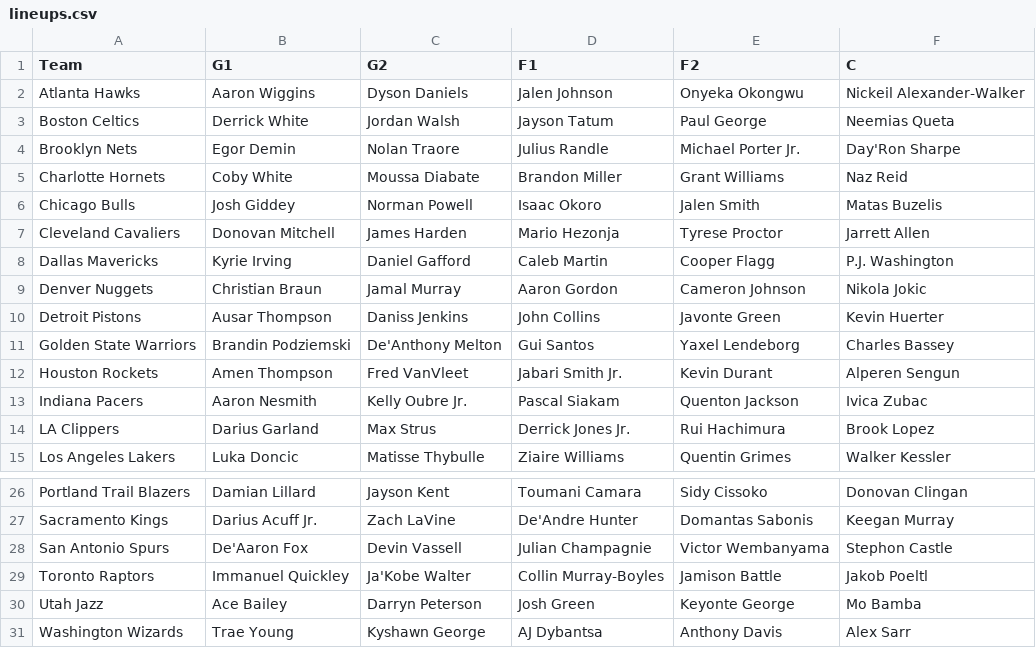
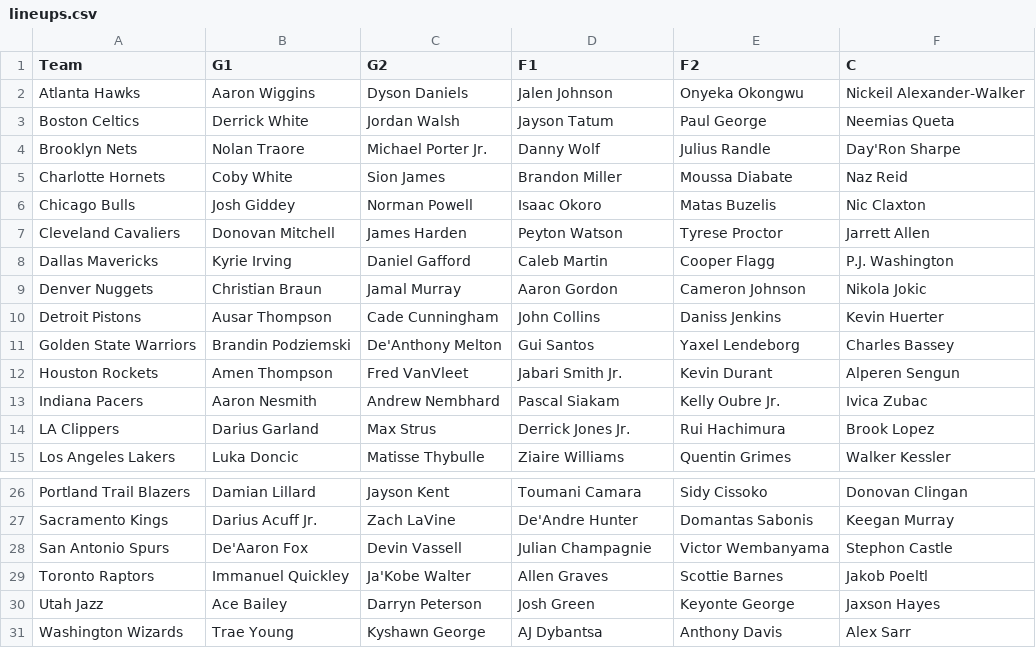
Before and after one commit to lgdsbrand/nba-model, a CSV file: nba/data/lineups.csv, drawn as a sheet; only a part is shown, gaps mark what is left out.

```diff
--- a/nba/data/lineups.csv
+++ b/nba/data/lineups.csv
@@ -3,12 +3,12 @@ Atlanta Hawks,Aaron Wiggins,Dyson Daniels,Jalen Johnson,Onyeka Okongwu,Nickeil A
 Boston Celtics,Derrick White,Jordan Walsh,Jayson Tatum,Paul George,Neemias Queta
-Brooklyn Nets,Egor Demin,Nolan Traore,Julius Randle,Michael Porter Jr.,Day'Ron Sharpe
-Charlotte Hornets,Coby White,Moussa Diabate,Brandon Miller,Grant Williams,Naz Reid
-Chicago Bulls,Josh Giddey,Norman Powell,Isaac Okoro,Jalen Smith,Matas Buzelis
-Cleveland Cavaliers,Donovan Mitchell,James Harden,Mario Hezonja,Tyrese Proctor,Jarrett Allen
+Brooklyn Nets,Nolan Traore,Michael Porter Jr.,Danny Wolf,Julius Randle,Day'Ron Sharpe
+Charlotte Hornets,Coby White,Sion James,Brandon Miller,Moussa Diabate,Naz Reid
+Chicago Bulls,Josh Giddey,Norman Powell,Isaac Okoro,Matas Buzelis,Nic Claxton
+Cleveland Cavaliers,Donovan Mitchell,James Harden,Peyton Watson,Tyrese Proctor,Jarrett Allen
 Dallas Mavericks,Kyrie Irving,Daniel Gafford,Caleb Martin,Cooper Flagg,P.J. Washington
 Denver Nuggets,Christian Braun,Jamal Murray,Aaron Gordon,Cameron Johnson,Nikola Jokic
-Detroit Pistons,Ausar Thompson,Daniss Jenkins,John Collins,Javonte Green,Kevin Huerter
+Detroit Pistons,Ausar Thompson,Cade Cunningham,John Collins,Daniss Jenkins,Kevin Huerter
 Golden State Warriors,Brandin Podziemski,De'Anthony Melton,Gui Santos,Yaxel Lendeborg,Charles Bassey
 Houston Rockets,Amen Thompson,Fred VanVleet,Jabari Smith Jr.,Kevin Durant,Alperen Sengun
-Indiana Pacers,Aaron Nesmith,Kelly Oubre Jr.,Pascal Siakam,Quenton Jackson,Ivica Zubac
+Indiana Pacers,Aaron Nesmith,Andrew Nembhard,Pascal Siakam,Kelly Oubre Jr.,Ivica Zubac
 LA Clippers,Darius Garland,Max Strus,Derrick Jones Jr.,Rui Hachimura,Brook Lopez
@@ -28,4 +28,4 @@ Sacramento Kings,Darius Acuff Jr.,Zach LaVine,De'Andre Hunter,Domantas Sabonis,K
 San Antonio Spurs,De'Aaron Fox,Devin Vassell,Julian Champagnie,Victor Wembanyama,Stephon Castle
-Toronto Raptors,Immanuel Quickley,Ja'Kobe Walter,Collin Murray-Boyles,Jamison Battle,Jakob Poeltl
-Utah Jazz,Ace Bailey,Darryn Peterson,Josh Green,Keyonte George,Mo Bamba
+Toronto Raptors,Immanuel Quickley,Ja'Kobe Walter,Allen Graves,Scottie Barnes,Jakob Poeltl
+Utah Jazz,Ace Bailey,Darryn Peterson,Josh Green,Keyonte George,Jaxson Hayes
 Washington Wizards,Trae Young,Kyshawn George,AJ Dybantsa,Anthony Davis,Alex Sarr
```
Also changed, not shown: data/raw/2027_teams.csv, nba/data/games.csv, 12 other files.
